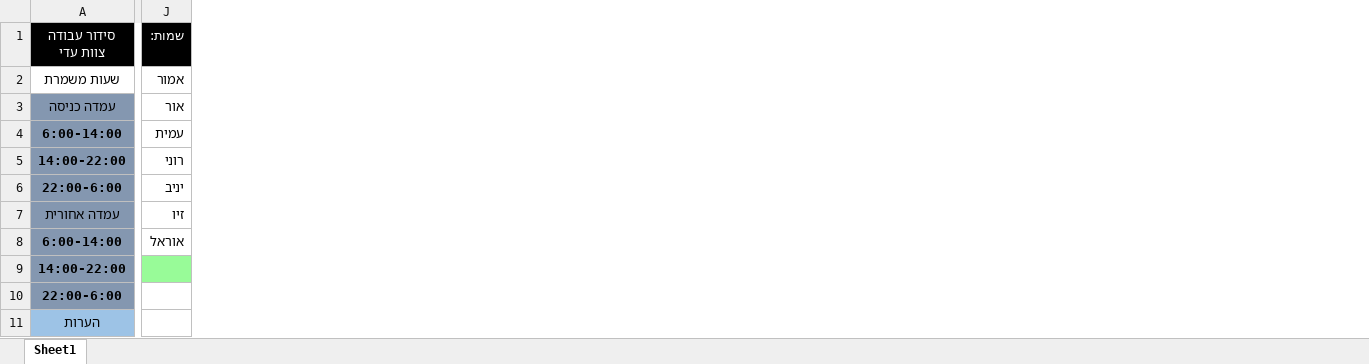
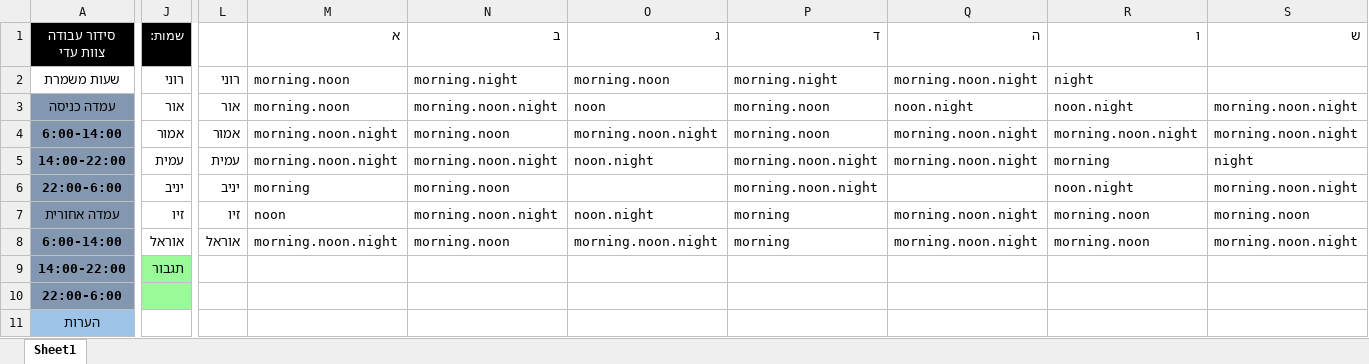
Before and after one commit to OBaca/Schedule-Maker, an Excel workbook: automate/תבנית סידור.xlsx, sheet Sheet1, drawn as a sheet; only a part is shown, gaps mark what is left out; values as stored, in another font and other column widths than the file's, no borders; the diff covers the shown part only; the diff names each change by its address in the sheet, - before the commit and + after, or states it on an @@ line.

Commit message:
Added consecutive nights function

```diff
--- a/automate/תבנית סידור.xlsx (sheet Sheet1)
+++ b/automate/תבנית סידור.xlsx (sheet Sheet1)
+column L, rows 2-8: רוני | אור | אמור | עמית | יניב | זיו | אוראל
+column M (א), rows 2-8: morning.noon | morning.noon | morning.noon.night | morning.noon.night | morning | noon | morning.noon.night
+column N (ב), rows 2-8: morning.night | morning.noon.night | morning.noon | morning.noon.night | morning.noon | morning.noon.night | morning.noon
+column O (ג), rows 2-8: morning.noon | noon | morning.noon.night | noon.night |  | noon.night | morning.noon.night
+column P (ד), rows 2-8: morning.night | morning.noon | morning.noon | morning.noon.night | morning.noon.night | morning | morning
+column Q (ה), rows 2-8: morning.noon.night | noon.night | morning.noon.night | morning.noon.night |  | morning.noon.night | morning.noon.night
+column R (ו), rows 2-8: night | noon.night | morning.noon.night | morning | noon.night | morning.noon | morning.noon
+column S (ש), rows 3-8: morning.noon.night | morning.noon.night | night | morning.noon.night | morning.noon | morning.noon.night
-J2 (שמות:): אמור
+J2 (שמות:): רוני
-J4 (שמות:): עמית
+J4 (שמות:): אמור
-J5 (שמות:): רוני
+J5 (שמות:): עמית
-J9 (שמות:): (empty)
+J9 (שמות:): תגבור
-J10 fill: none
+J10 fill: #98FB98
```
Also changed, not shown: 2 added columns elsewhere in this sheet, RESULTS/Week_12_Year_2024/(0) סידור מוכן.xlsx, automate/תבנית זמינות.xlsx, 6 other files.
